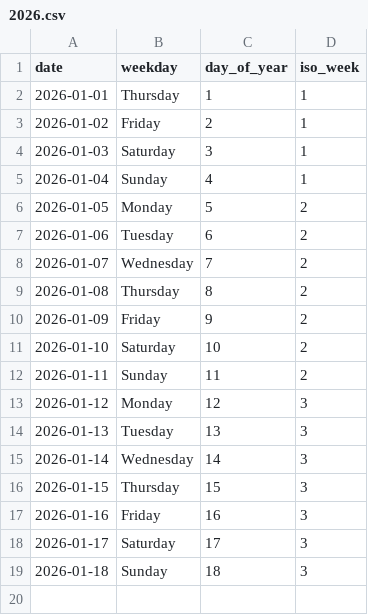
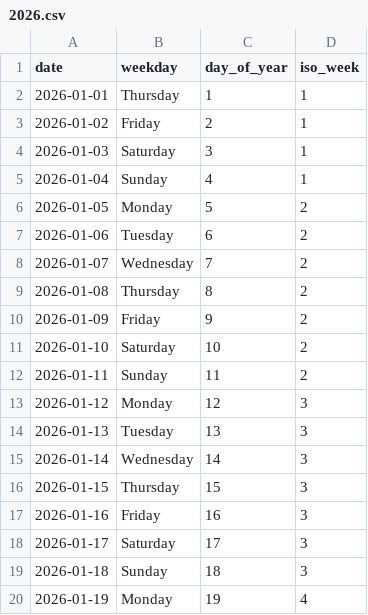
Before and after one commit to rad03i2/python-toolbox, a CSV file: examples/calendar/2026.csv, drawn as a sheet.

Commit message:
data: add calendar reference through 2026-01-19

```diff
--- a/examples/calendar/2026.csv
+++ b/examples/calendar/2026.csv
@@ -19 +19,2 @@ date,weekday,day_of_year,iso_week
 2026-01-18,Sunday,18,3
+2026-01-19,Monday,19,4
```
